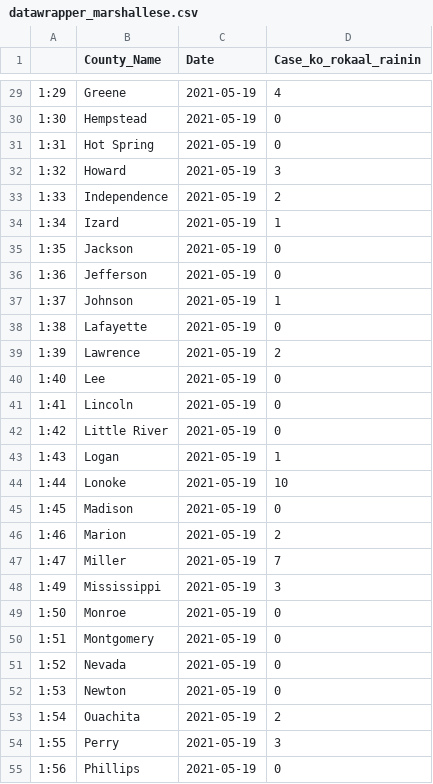
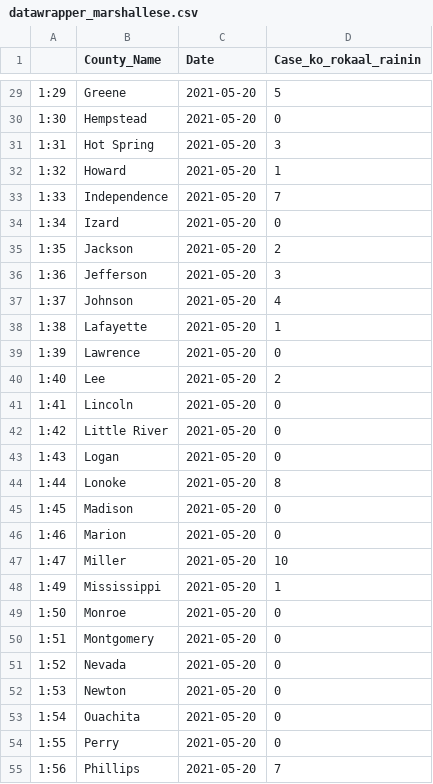
Before and after one commit to Arkansascovid/Main, a CSV file: Marshallese/datawrapper_marshallese.csv, drawn as a sheet; only a part is shown, gaps mark what is left out; the diff covers the shown part only.

```diff
--- a/Marshallese/datawrapper_marshallese.csv
+++ b/Marshallese/datawrapper_marshallese.csv
@@ -29,27 +29,27 @@
-"1:29","Greene",2021-05-19,4
-"1:30","Hempstead",2021-05-19,0
-"1:31","Hot Spring",2021-05-19,0
-"1:32","Howard",2021-05-19,3
-"1:33","Independence",2021-05-19,2
-"1:34","Izard",2021-05-19,1
-"1:35","Jackson",2021-05-19,0
-"1:36","Jefferson",2021-05-19,0
-"1:37","Johnson",2021-05-19,1
-"1:38","Lafayette",2021-05-19,0
-"1:39","Lawrence",2021-05-19,2
-"1:40","Lee",2021-05-19,0
-"1:41","Lincoln",2021-05-19,0
-"1:42","Little River",2021-05-19,0
-"1:43","Logan",2021-05-19,1
-"1:44","Lonoke",2021-05-19,10
-"1:45","Madison",2021-05-19,0
-"1:46","Marion",2021-05-19,2
-"1:47","Miller",2021-05-19,7
-"1:49","Mississippi",2021-05-19,3
-"1:50","Monroe",2021-05-19,0
-"1:51","Montgomery",2021-05-19,0
-"1:52","Nevada",2021-05-19,0
-"1:53","Newton",2021-05-19,0
-"1:54","Ouachita",2021-05-19,2
-"1:55","Perry",2021-05-19,3
-"1:56","Phillips",2021-05-19,0
+"1:29","Greene",2021-05-20,5
+"1:30","Hempstead",2021-05-20,0
+"1:31","Hot Spring",2021-05-20,3
+"1:32","Howard",2021-05-20,1
+"1:33","Independence",2021-05-20,7
+"1:34","Izard",2021-05-20,0
+"1:35","Jackson",2021-05-20,2
+"1:36","Jefferson",2021-05-20,3
+"1:37","Johnson",2021-05-20,4
+"1:38","Lafayette",2021-05-20,1
+"1:39","Lawrence",2021-05-20,0
+"1:40","Lee",2021-05-20,2
+"1:41","Lincoln",2021-05-20,0
+"1:42","Little River",2021-05-20,0
+"1:43","Logan",2021-05-20,0
+"1:44","Lonoke",2021-05-20,8
+"1:45","Madison",2021-05-20,0
+"1:46","Marion",2021-05-20,0
+"1:47","Miller",2021-05-20,10
+"1:49","Mississippi",2021-05-20,1
+"1:50","Monroe",2021-05-20,0
+"1:51","Montgomery",2021-05-20,0
+"1:52","Nevada",2021-05-20,0
+"1:53","Newton",2021-05-20,0
+"1:54","Ouachita",2021-05-20,0
+"1:55","Perry",2021-05-20,0
+"1:56","Phillips",2021-05-20,7
```
Also changed, not shown: 85 edited cells elsewhere in this file, Marshallese/Top_counties_new_cases_marshallese.csv, Marshallese/countyonlytoday_marshallese.csv, 4 other files.
